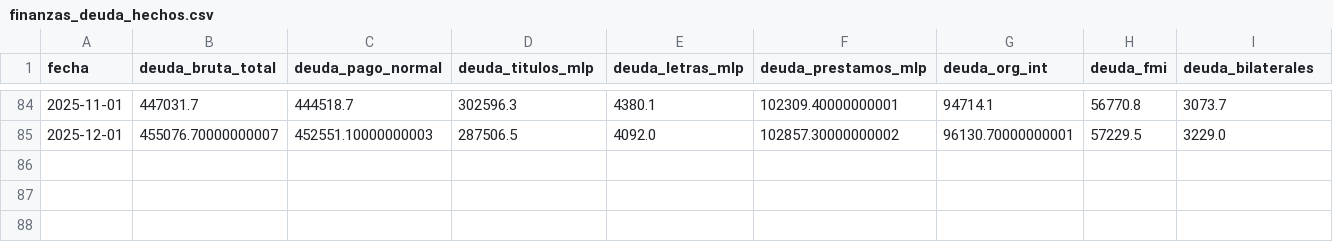
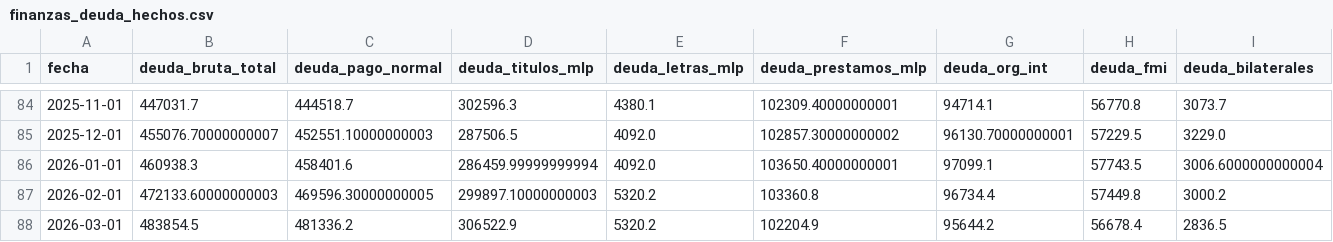
Before and after one commit to fgdata22/argentina-macro, a CSV file: data/finanzas_deuda_hechos.csv, drawn as a sheet; only a part is shown, gaps mark what is left out; rows hold the shown columns only; the diff names each change by its address in the sheet, - before the commit and + after, or states it on an @@ line.

```diff
--- a/data/finanzas_deuda_hechos.csv
+++ b/data/finanzas_deuda_hechos.csv
+row 86: 2026-01-01 | 460938.3 | 458401.6 | 286459.99999999994 | 4092.0 | 103650.40000000001 | 97099.1 | 57743.5 | 3006.6000000000004
+row 87: 2026-02-01 | 472133.60000000003 | 469596.30000000005 | 299897.10000000003 | 5320.2 | 103360.8 | 96734.4 | 57449.8 | 3000.2
+row 88: 2026-03-01 | 483854.5 | 481336.2 | 306522.9 | 5320.2 | 102204.9 | 95644.2 | 56678.4 | 2836.5
```
Also changed, not shown: 1 other file.
